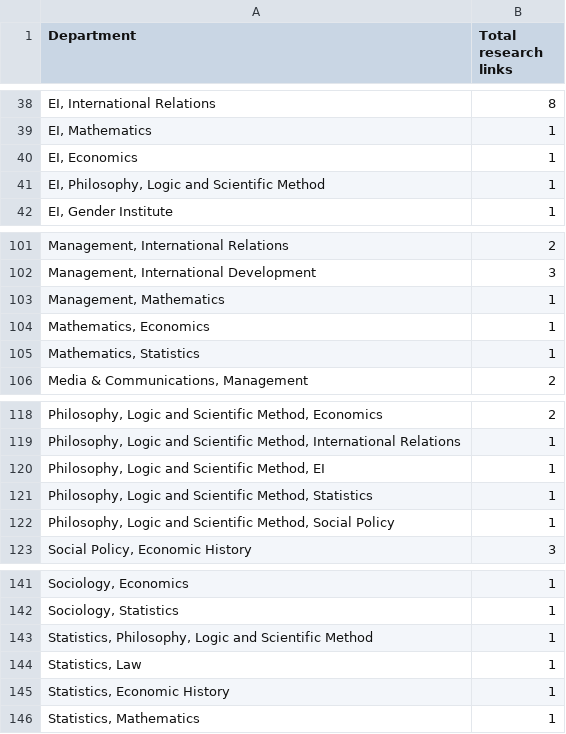
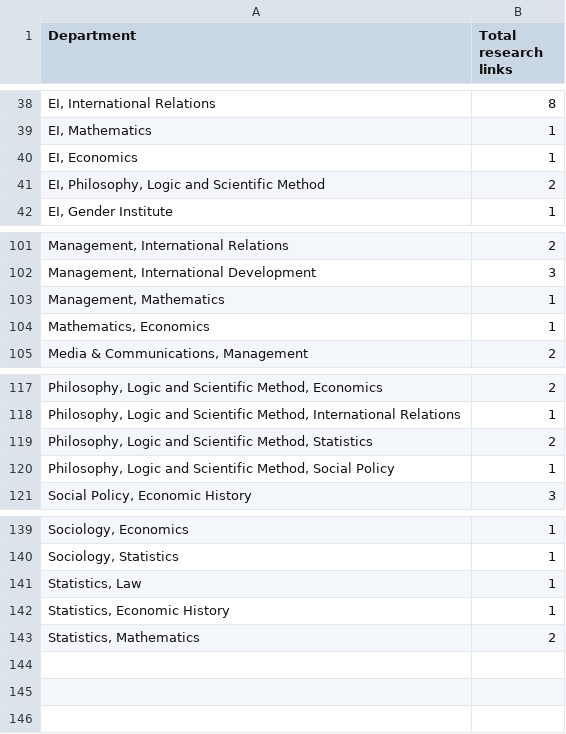
Before and after one commit to christopheryork/lse-crossdepartment, a CSV file: 6.2/data/excel-revised-table.csv, drawn as a sheet; only a part is shown, gaps mark what is left out.

Commit message:
Revise table 6.2 according to E Pauls email Jan 28

```diff
--- a/6.2/data/excel-revised-table.csv
+++ b/6.2/data/excel-revised-table.csv
@@ -40,3 +40,3 @@ Department,Total research links
 "EI, Economics ",1
-"EI, Philosophy, Logic and Scientific Method ",1
+"EI, Philosophy, Logic and Scientific Method ",2
 "EI, Gender Institute ",1
@@ -104,3 +104,2 @@ Department,Total research links
 "Mathematics, Economics",1
-"Mathematics, Statistics",1
 "Media & Communications, Management",2
@@ -119,4 +118,3 @@ Department,Total research links
 "Philosophy, Logic and Scientific Method, International Relations",1
-"Philosophy, Logic and Scientific Method, EI",1
-"Philosophy, Logic and Scientific Method, Statistics",1
+"Philosophy, Logic and Scientific Method, Statistics",2
 "Philosophy, Logic and Scientific Method, Social Policy",1
@@ -142,5 +140,4 @@ Department,Total research links
 "Sociology, Statistics",1
-"Statistics, Philosophy, Logic and Scientific Method",1
 "Statistics, Law",1
 "Statistics, Economic History",1
-"Statistics, Mathematics",1
+"Statistics, Mathematics",2
```
Also changed, not shown: viz/data-6.2.csv.
